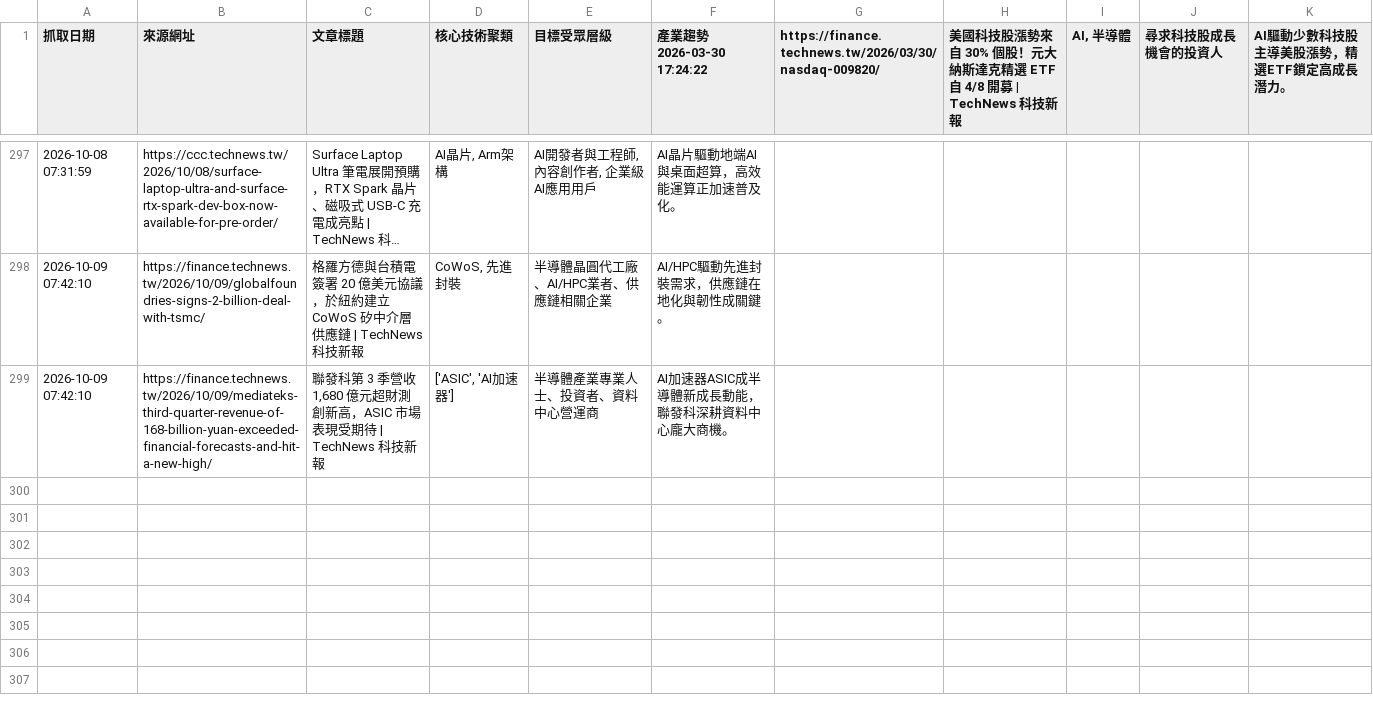
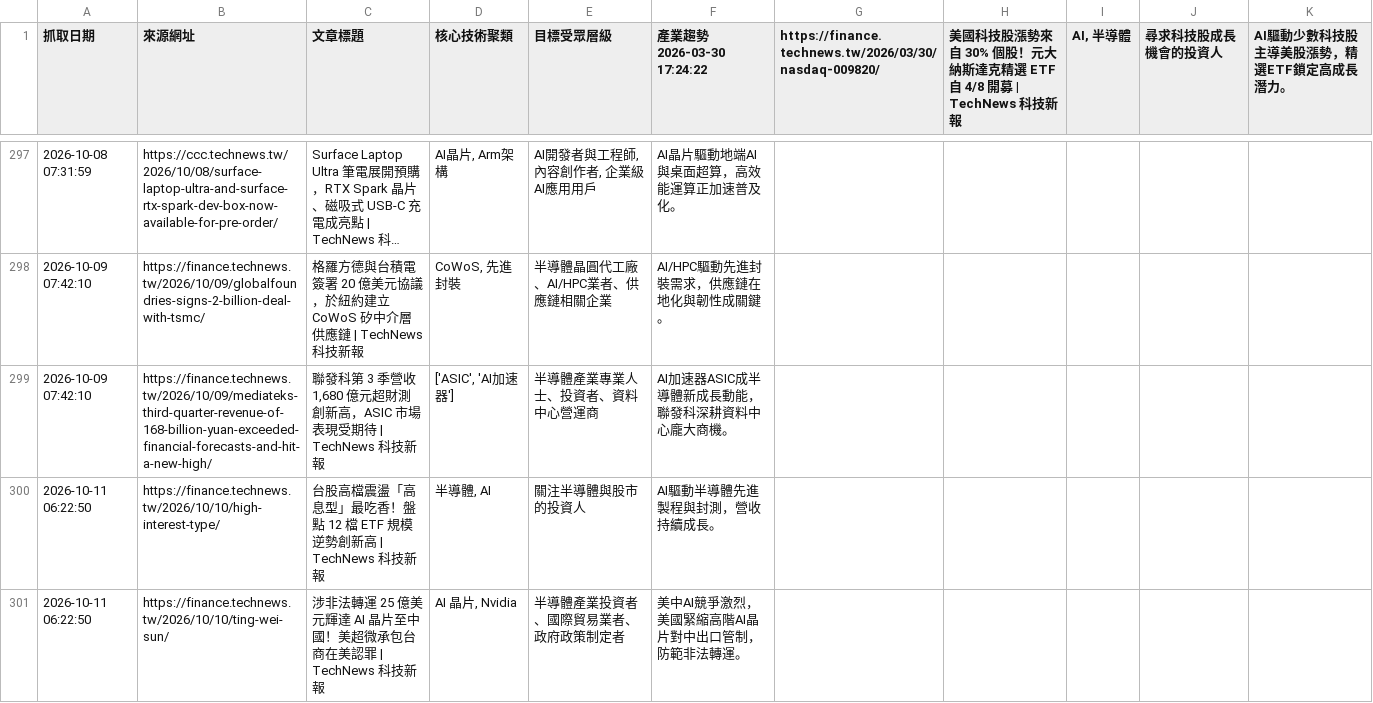
Before and after one commit to SEMITWmkt/SEMI-SEO-GEO, a CSV file: semi_market_data.csv, drawn as a sheet; only a part is shown, gaps mark what is left out; long unchanged cells end in ….

```diff
--- a/semi_market_data.csv
+++ b/semi_market_data.csv
@@ -299 +299,3 @@
 2026-10-09 07:42:10,https://finance.technews.tw/2026/10/09/mediateks-third-quarter-revenue-of-168-billion-yuan-exceeded-financial-forecasts-and-hit-a-new-high/,"聯發科第 3 季營收 1,680 億元超財測創新高，ASIC 市場表現受期待 | TechNews 科技新報","['ASIC', 'AI加速器']",半導體產業專業人士、投資者、資料中心營運商,AI加速器ASIC成半導體新成長動能，聯發科深耕資料中心龐大商機。
+2026-10-11 06:22:50,https://finance.technews.tw/2026/10/10/high-interest-type/,台股高檔震盪「高息型」最吃香！盤點 12 檔 ETF 規模逆勢創新高 | TechNews 科技新報,"半導體, AI",關注半導體與股市的投資人,AI驅動半導體先進製程與封測，營收持續成長。
+2026-10-11 06:22:50,https://finance.technews.tw/2026/10/10/ting-wei-sun/,涉非法轉運 25 億美元輝達 AI 晶片至中國！美超微承包台商在美認罪 | TechNews 科技新報,"AI 晶片, Nvidia",半導體產業投資者、國際貿易業者、政府政策制定者,美中AI競爭激烈，美國緊縮高階AI晶片對中出口管制，防範非法轉運。
```
